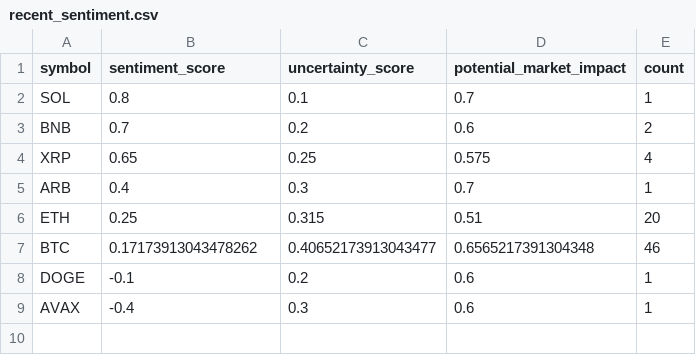
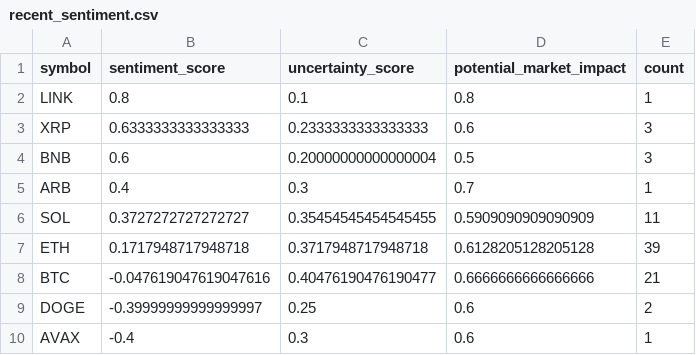
Before and after one commit to vd1371/vd1371.github.io, a CSV file: data/projects/recent_sentiment.csv, drawn as a sheet.

Commit message:
Update sentiment analysis

```diff
--- a/data/projects/recent_sentiment.csv
+++ b/data/projects/recent_sentiment.csv
@@ -1,9 +1,10 @@
 symbol,sentiment_score,uncertainty_score,potential_market_impact,count
-SOL,0.8,0.1,0.7,1
-BNB,0.7,0.2,0.6,2
-XRP,0.65,0.25,0.575,4
+LINK,0.8,0.1,0.8,1
+XRP,0.6333333333333333,0.2333333333333333,0.6,3
+BNB,0.6,0.20000000000000004,0.5,3
 ARB,0.4,0.3,0.7,1
-ETH,0.25,0.315,0.51,20
-BTC,0.17173913043478262,0.40652173913043477,0.6565217391304348,46
-DOGE,-0.1,0.2,0.6,1
+SOL,0.3727272727272727,0.35454545454545455,0.5909090909090909,11
+ETH,0.1717948717948718,0.3717948717948718,0.6128205128205128,39
+BTC,-0.047619047619047616,0.40476190476190477,0.6666666666666666,21
+DOGE,-0.39999999999999997,0.25,0.6,2
 AVAX,-0.4,0.3,0.6,1
```
Also changed, not shown: 1 other file.
